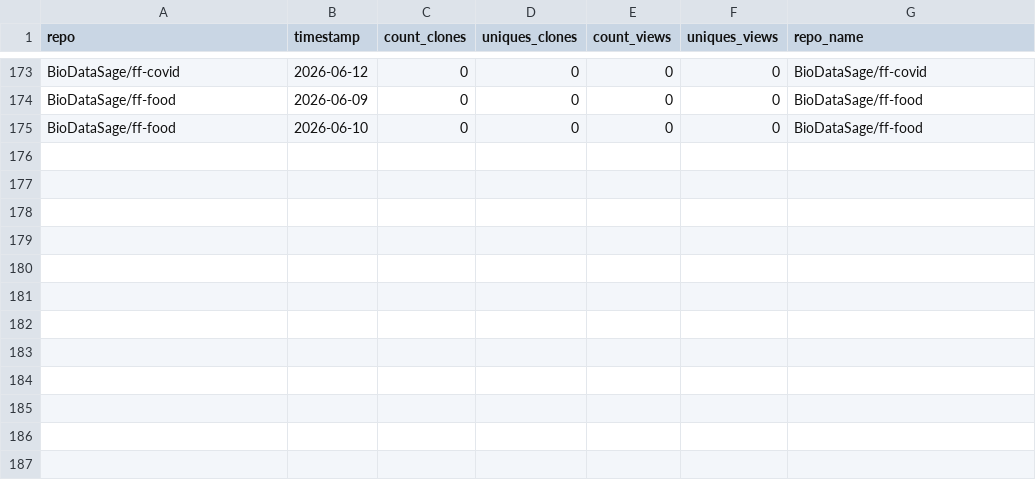
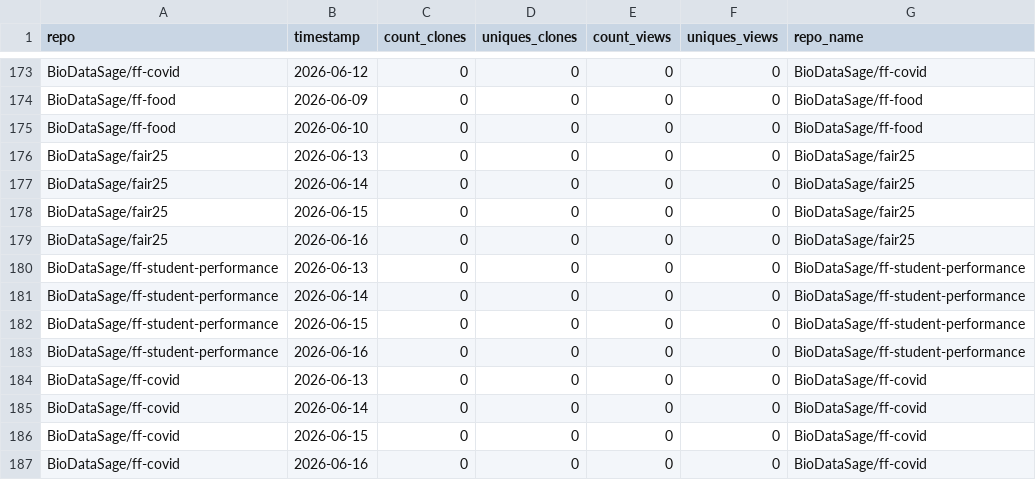
Before and after one commit to BioDataSage/fair25_metrics, a TSV file: metricminer_data/github/github_timecourse.tsv, drawn as a sheet; only a part is shown, gaps mark what is left out.

```diff
--- a/metricminer_data/github/github_timecourse.tsv
+++ b/metricminer_data/github/github_timecourse.tsv
@@ -175 +175,13 @@ BioDataSage/ff-food	2026-06-09	0	0	0	0	BioDataSage/ff-food
 BioDataSage/ff-food	2026-06-10	0	0	0	0	BioDataSage/ff-food
+BioDataSage/fair25	2026-06-13	0	0	0	0	BioDataSage/fair25
+BioDataSage/fair25	2026-06-14	0	0	0	0	BioDataSage/fair25
+BioDataSage/fair25	2026-06-15	0	0	0	0	BioDataSage/fair25
+BioDataSage/fair25	2026-06-16	0	0	0	0	BioDataSage/fair25
+BioDataSage/ff-student-performance	2026-06-13	0	0	0	0	BioDataSage/ff-student-performance
+BioDataSage/ff-student-performance	2026-06-14	0	0	0	0	BioDataSage/ff-student-performance
+BioDataSage/ff-student-performance	2026-06-15	0	0	0	0	BioDataSage/ff-student-performance
+BioDataSage/ff-student-performance	2026-06-16	0	0	0	0	BioDataSage/ff-student-performance
+BioDataSage/ff-covid	2026-06-13	0	0	0	0	BioDataSage/ff-covid
+BioDataSage/ff-covid	2026-06-14	0	0	0	0	BioDataSage/ff-covid
+BioDataSage/ff-covid	2026-06-15	0	0	0	0	BioDataSage/ff-covid
+BioDataSage/ff-covid	2026-06-16	0	0	0	0	BioDataSage/ff-covid
```
